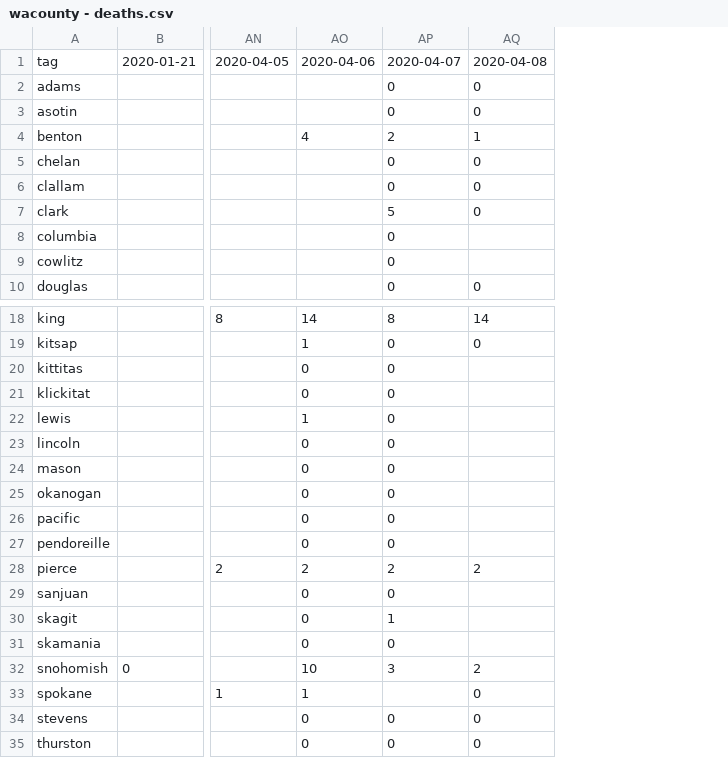
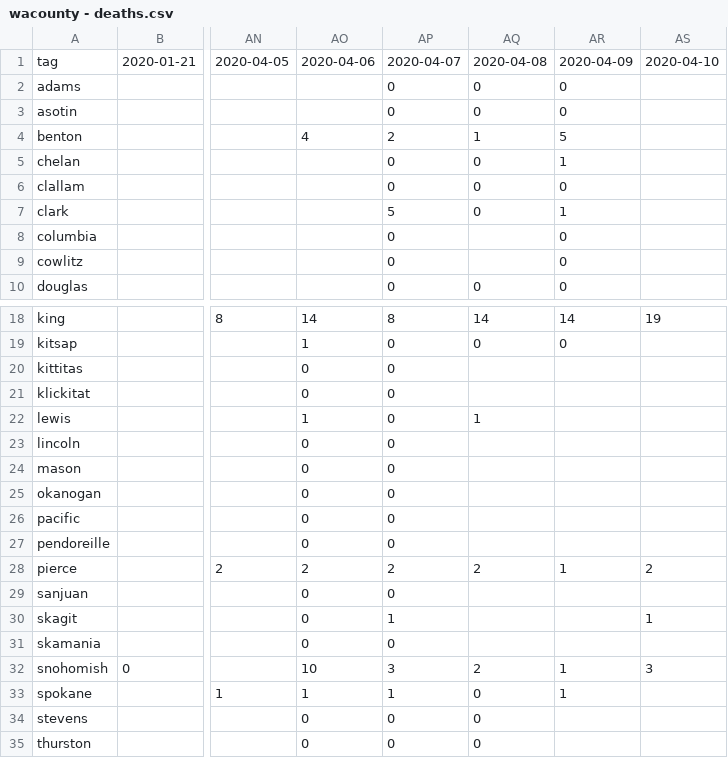
Before and after one commit to monkeywithacupcake/covid-19-wa, a CSV file: wacounty - deaths.csv, drawn as a sheet; only a part is shown, gaps mark what is left out; the diff names each change by its address in the sheet, - before the commit and + after, or states it on an @@ line.

```diff
--- a/wacounty - deaths.csv
+++ b/wacounty - deaths.csv
+column AR, rows 1-10: 2020-04-09 | 0 | 0 | 5 | 1 | 0 | 1 | 0 | 0 | 0; rows 18-33: 14 | 0 |  |  |  |  |  |  |  |  | 1 |  |  |  | 1 | 1
+column AS, row 1: 2020-04-10; rows 18-32: 19 |  |  |  |  |  |  |  |  |  | 2 |  | 1 |  | 3
-AQ22: (empty)
+AQ22: 1
-AP33: (empty)
+AP33: 1
```
Also changed, not shown: wacounty - overall.csv, wacounty - positive.csv.
